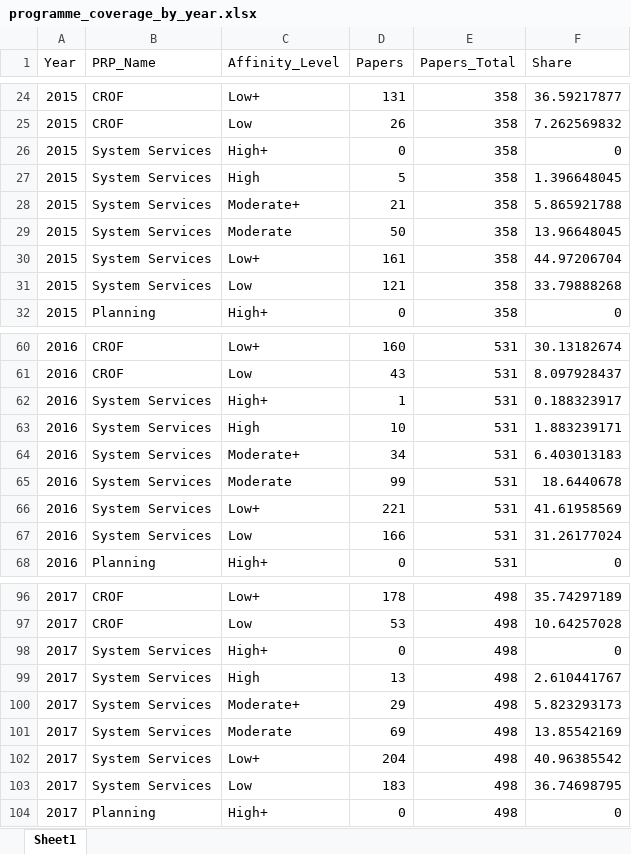
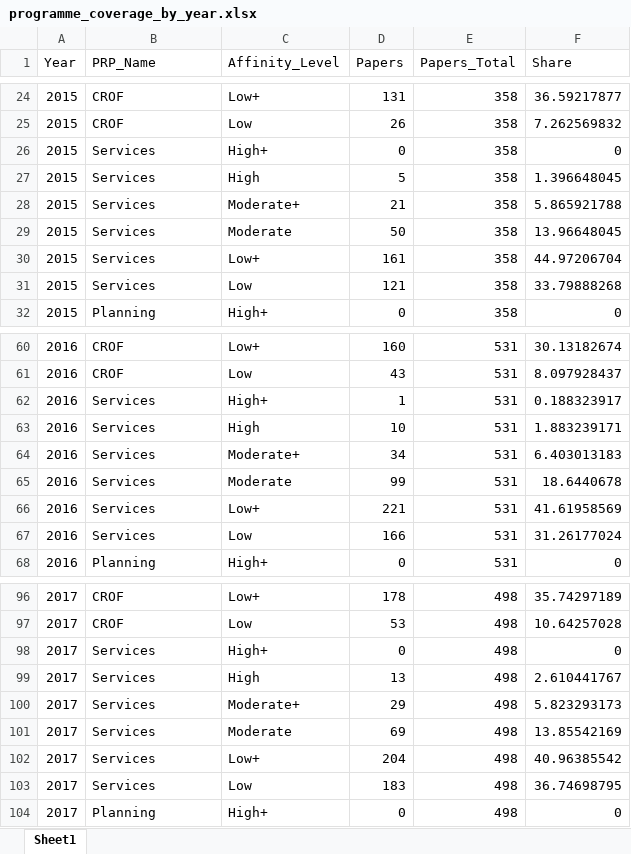
Before and after one commit to pigalleg/article-classifier-suite, an Excel workbook: article-alignment-classifier/notebooks/outputs/tpwrs_prp_publications_by_year/programme_coverage_by_year.xlsx, sheet Sheet1, drawn as a sheet; only a part is shown, gaps mark what is left out; values as stored, in another font and other column widths than the file's, no borders; the diff covers the shown part only; the diff names each change by its address in the sheet, - before the commit and + after, or states it on an @@ line.

```diff
--- a/article-alignment-classifier/notebooks/outputs/tpwrs_prp_publications_by_year/programme_coverage_by_year.xlsx (sheet Sheet1)
+++ b/article-alignment-classifier/notebooks/outputs/tpwrs_prp_publications_by_year/programme_coverage_by_year.xlsx (sheet Sheet1)
-B26:B31 (PRP_Name): System Services
+B26:B31 (PRP_Name): Services
-B62:B67 (PRP_Name): System Services
+B62:B67 (PRP_Name): Services
-B98:B103 (PRP_Name): System Services
+B98:B103 (PRP_Name): Services
```
Also changed, not shown: 54 edited cells elsewhere in this sheet, article-alignment-classifier/notebooks/outputs/tpwrs_prp_publications_by_year/article_ra_affinity_distribution.xlsx, article-alignment-classifier/notebooks/outputs/tpwrs_prp_publications_by_year/headline_agenda_reach.xlsx, 11 other files.
